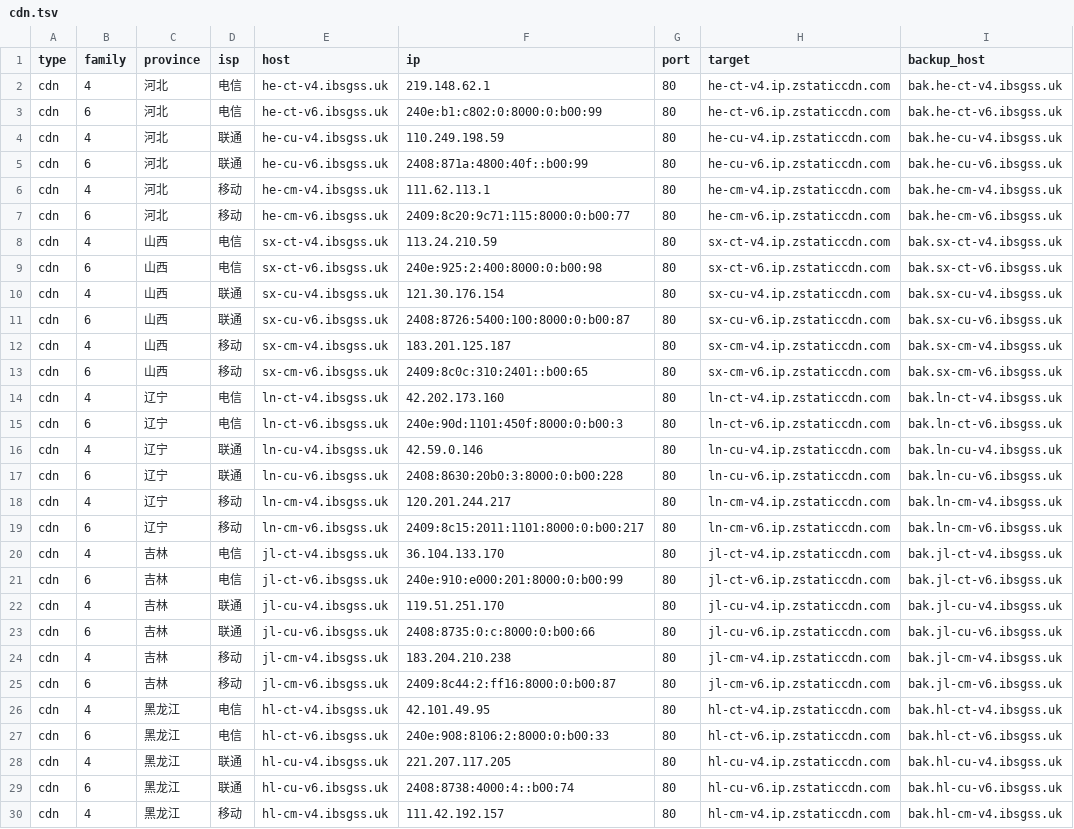
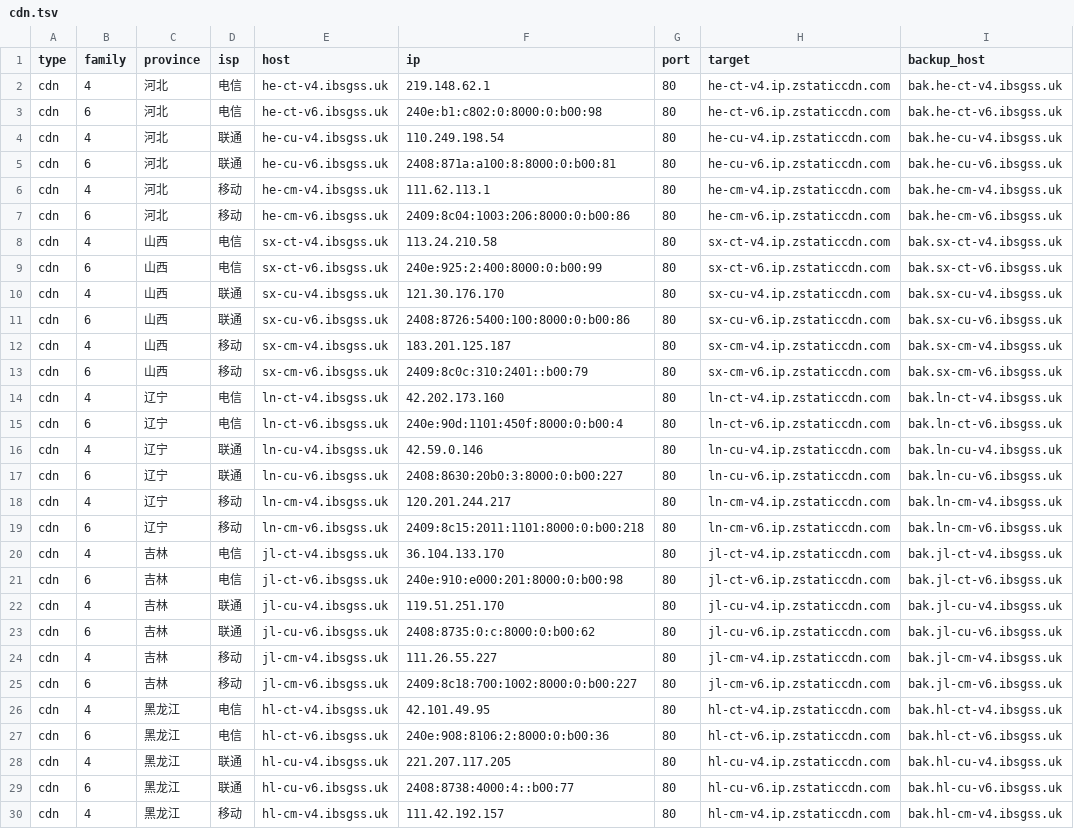
Before and after one commit to Tozward/TcpQuality, a TSV file: nodes/cdn.tsv, drawn as a sheet; only a part is shown; the diff covers the shown part only; the diff names each change by its address in the sheet, - before the commit and + after, or states it on an @@ line.

```diff
--- a/nodes/cdn.tsv
+++ b/nodes/cdn.tsv
-F3 (ip): 240e:b1:c802:0:8000:0:b00:99
+F3 (ip): 240e:b1:c802:0:8000:0:b00:98
-F4 (ip): 110.249.198.59
+F4 (ip): 110.249.198.54
-F5 (ip): 2408:871a:4800:40f::b00:99
+F5 (ip): 2408:871a:a100:8:8000:0:b00:81
-F7 (ip): 2409:8c20:9c71:115:8000:0:b00:77
+F7 (ip): 2409:8c04:1003:206:8000:0:b00:86
-F8 (ip): 113.24.210.59
+F8 (ip): 113.24.210.58
-F9 (ip): 240e:925:2:400:8000:0:b00:98
+F9 (ip): 240e:925:2:400:8000:0:b00:99
-F10 (ip): 121.30.176.154
+F10 (ip): 121.30.176.170
-F11 (ip): 2408:8726:5400:100:8000:0:b00:87
+F11 (ip): 2408:8726:5400:100:8000:0:b00:86
-F13 (ip): 2409:8c0c:310:2401::b00:65
+F13 (ip): 2409:8c0c:310:2401::b00:79
-F15 (ip): 240e:90d:1101:450f:8000:0:b00:3
+F15 (ip): 240e:90d:1101:450f:8000:0:b00:4
-F17 (ip): 2408:8630:20b0:3:8000:0:b00:228
+F17 (ip): 2408:8630:20b0:3:8000:0:b00:227
-F19 (ip): 2409:8c15:2011:1101:8000:0:b00:217
+F19 (ip): 2409:8c15:2011:1101:8000:0:b00:218
-F21 (ip): 240e:910:e000:201:8000:0:b00:99
+F21 (ip): 240e:910:e000:201:8000:0:b00:98
-F23 (ip): 2408:8735:0:c:8000:0:b00:66
+F23 (ip): 2408:8735:0:c:8000:0:b00:62
-F24 (ip): 183.204.210.238
+F24 (ip): 111.26.55.227
-F25 (ip): 2409:8c44:2:ff16:8000:0:b00:87
+F25 (ip): 2409:8c18:700:1002:8000:0:b00:227
-F27 (ip): 240e:908:8106:2:8000:0:b00:33
+F27 (ip): 240e:908:8106:2:8000:0:b00:36
-F29 (ip): 2408:8738:4000:4::b00:74
+F29 (ip): 2408:8738:4000:4::b00:77
```
Also changed, not shown: 113 edited cells elsewhere in this file, nodes/all.tsv, nodes/cernet.tsv, 3 other files.
